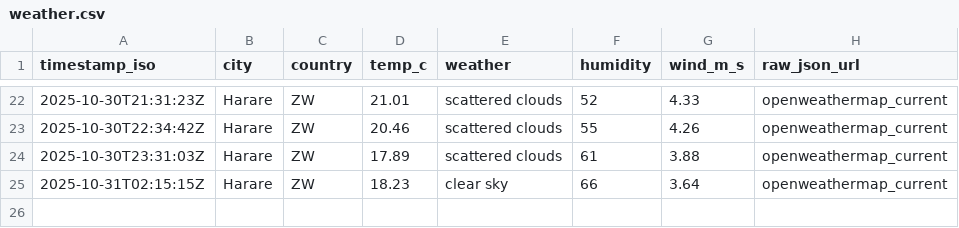
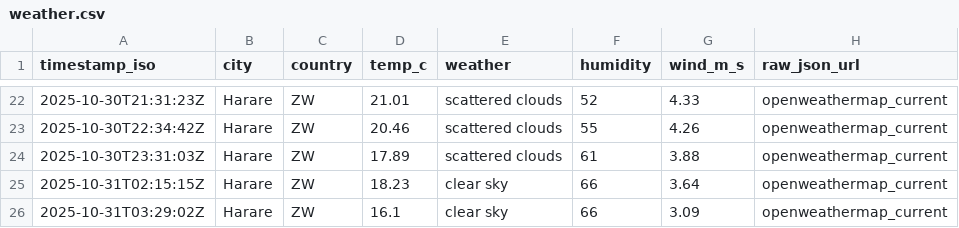
Before and after one commit to AlistairTomori1/weather, a CSV file: data/weather.csv, drawn as a sheet; only a part is shown, gaps mark what is left out.

Commit message:
chore(weather): append weather for 2025-10-31

```diff
--- a/data/weather.csv
+++ b/data/weather.csv
@@ -25 +25,2 @@ timestamp_iso,city,country,temp_c,weather,humidity,wind_m_s,raw_json_url
 2025-10-31T02:15:15Z,Harare,ZW,18.23,"clear sky",66,3.64,openweathermap_current
+2025-10-31T03:29:02Z,Harare,ZW,16.1,"clear sky",66,3.09,openweathermap_current
```
